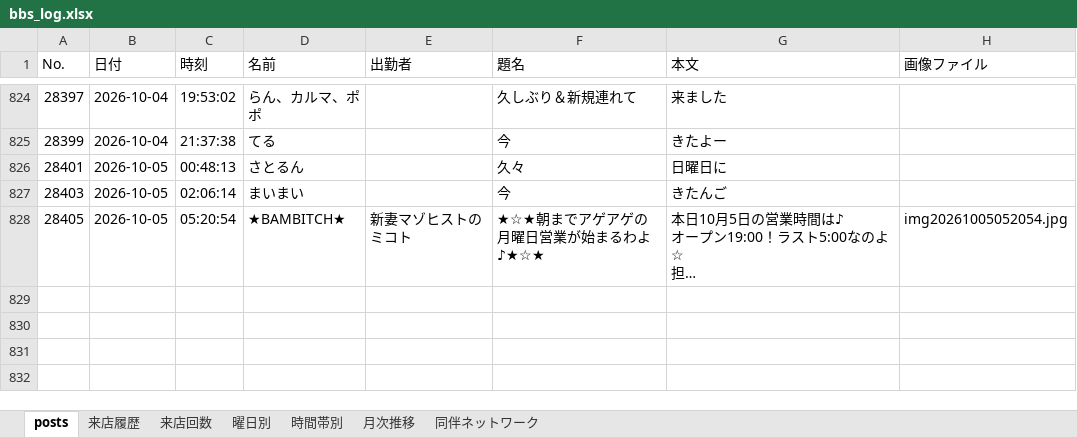
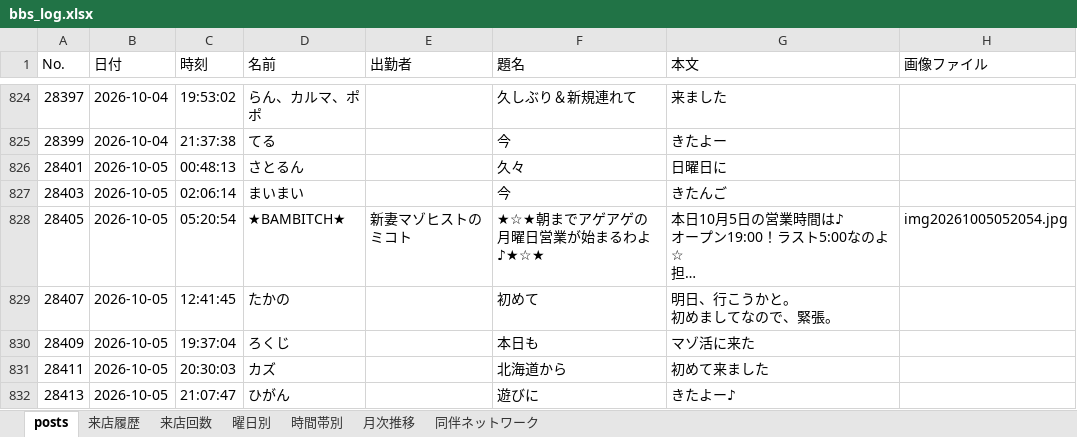
Before and after one commit to satoshiroid/bambitch-bbs-archiver, an Excel workbook: bbs_log.xlsx, sheet posts, drawn as a sheet; only a part is shown, gaps mark what is left out; long unchanged cells end in …; values as stored, in another font and other column widths than the file's, no borders; ↵ is a line break in a cell; the diff covers the shown part only; the diff names each change by its address in the sheet, - before the commit and + after, or states it on an @@ line.

```diff
--- a/bbs_log.xlsx (sheet posts)
+++ b/bbs_log.xlsx (sheet posts)
+row 829: 28407 | 2026-10-05 | 12:41:45 | たかの |  | 初めて | 明日、行こうかと。 ↵ 初めましてなので、緊張。
+row 830: 28409 | 2026-10-05 | 19:37:04 | ろくじ |  | 本日も | マゾ活に来た
+row 831: 28411 | 2026-10-05 | 20:30:03 | カズ |  | 北海道から | 初めて来ました
+row 832: 28413 | 2026-10-05 | 21:07:47 | ひがん |  | 遊びに | きたよー♪
```
Also changed, not shown: 4 added rows elsewhere in this sheet, sheet 来店履歴, sheet 来店回数, sheet 時間帯別, sheet 月次推移, sheet 曜日別, 1 other file.
